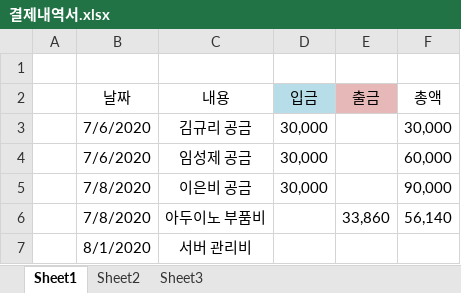
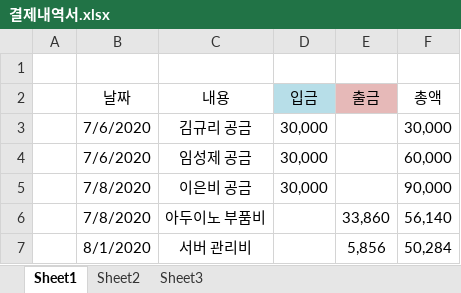
Before and after one commit to dldmsql/DataVase_Project, an Excel workbook: 결제내역서.xlsx, sheet Sheet1, drawn as a sheet; values as stored, in another font and other column widths than the file's, no borders; the diff names each change by its address in the sheet, - before the commit and + after, or states it on an @@ line.

Commit message:
서버관리비
aws ec2 서버관리비

```diff
--- a/결제내역서.xlsx (sheet Sheet1)
+++ b/결제내역서.xlsx (sheet Sheet1)
-E7 (출금): (empty)
+E7 (출금): 5,856
-F7 (총액): (empty)
+F7 (총액): 50,284
```
